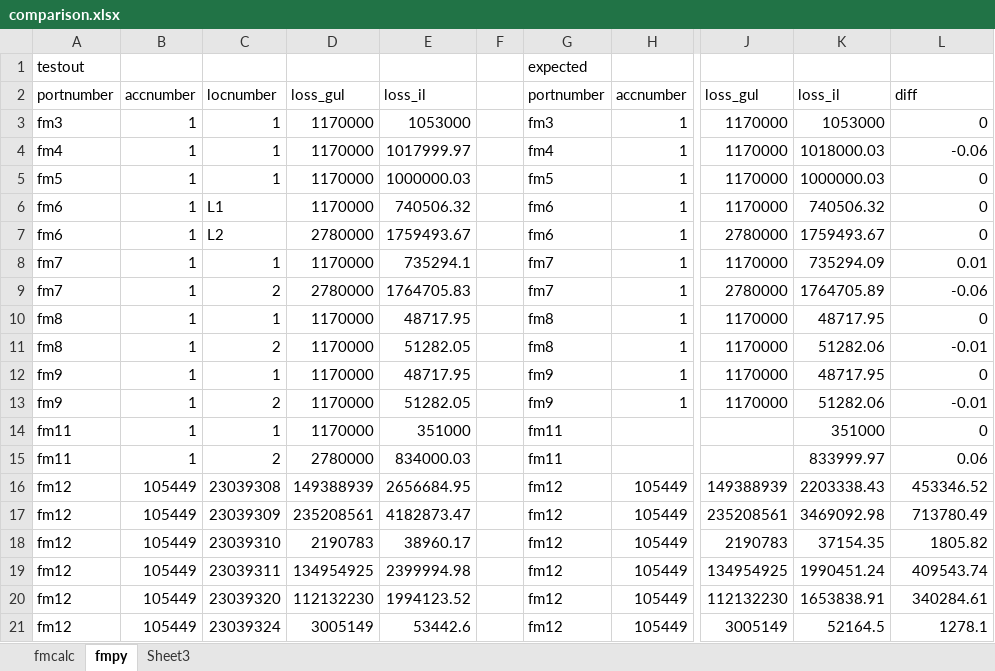
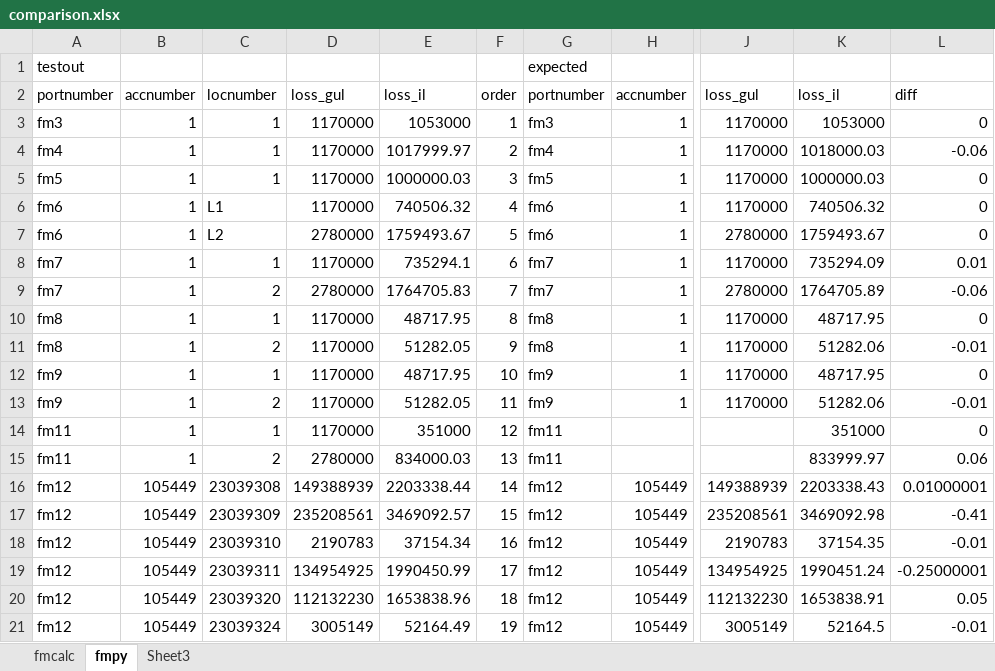
Before and after one commit to OasisLMF/OasisLMF, an Excel workbook: validation/insurance_fm/comparison.xlsx, sheet fmpy, drawn as a sheet; only a part is shown, gaps mark what is left out; values as stored, in another font and other column widths than the file's, no borders; the diff covers the shown part only; the diff names each change by its address in the sheet, - before the commit and + after, or states it on an @@ line.

```diff
--- a/validation/insurance_fm/comparison.xlsx (sheet fmpy)
+++ b/validation/insurance_fm/comparison.xlsx (sheet fmpy)
-F2: (empty)
+F2: order
-F3: (empty)
+F3: 1
-F4: (empty)
+F4: 2
-F5: (empty)
+F5: 3
-F6: (empty)
+F6: 4
-F7: (empty)
+F7: 5
-F8: (empty)
+F8: 6
-F9: (empty)
+F9: 7
-F10: (empty)
+F10: 8
-F11: (empty)
+F11: 9
-F12: (empty)
+F12: 10
-F13: (empty)
+F13: 11
-F14: (empty)
+F14: 12
-F15: (empty)
+F15: 13
-E16: 2656684.95
+E16: 2203338.44
-F16: (empty)
+F16: 14
-L16: 453346.52
+L16: 0.01000001
-E17: 4182873.47
+E17: 3469092.57
-F17: (empty)
+F17: 15
-L17: 713780.49
+L17: -0.41
-E18: 38960.17
+E18: 37154.34
-F18: (empty)
+F18: 16
-L18: 1805.82
+L18: -0.01
-E19: 2399994.98
+E19: 1990450.99
-F19: (empty)
+F19: 17
-L19: 409543.74
+L19: -0.25000001
-E20: 1994123.52
+E20: 1653838.96
-F20: (empty)
+F20: 18
-L20: 340284.61
+L20: 0.05
-E21: 53442.6
+E21: 52164.49
-F21: (empty)
+F21: 19
-L21: 1278.1
+L21: -0.01
```
Also changed, not shown: 65 edited cells elsewhere in this sheet, sheet fmcalc, validation/insurance_fm/combine_location_w_formula.xlsx, validation/insurance_fm/location_fm.xlsx, 3 other files.
